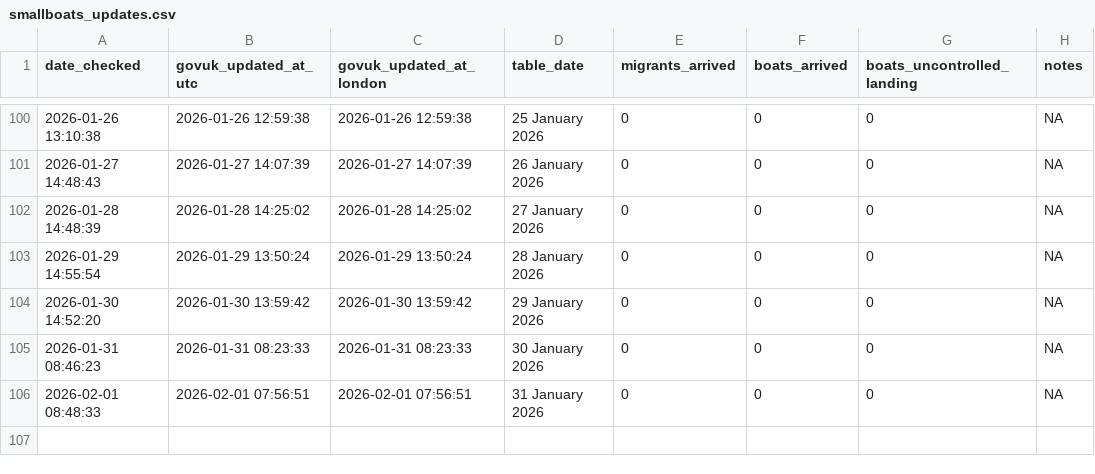
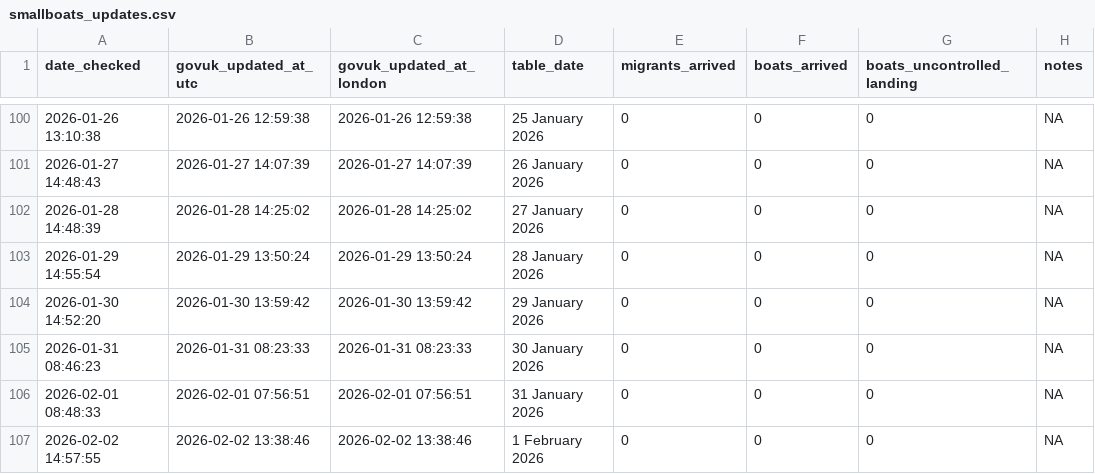
Before and after one commit to apuravbhatiya/smallboats-timestamp-tracker, a CSV file: smallboats_updates.csv, drawn as a sheet; only a part is shown, gaps mark what is left out; the diff names each change by its address in the sheet, - before the commit and + after, or states it on an @@ line.

```diff
--- a/smallboats_updates.csv
+++ b/smallboats_updates.csv
+row 107: 2026-02-02 14:57:55 | 2026-02-02 13:38:46 | 2026-02-02 13:38:46 | 1 February 2026 | 0 | 0 | 0 | NA
```
